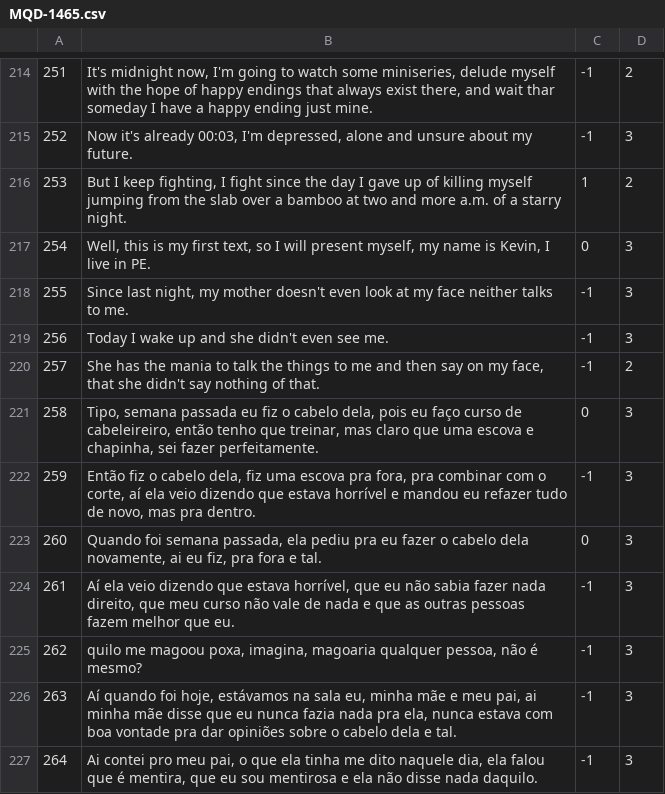
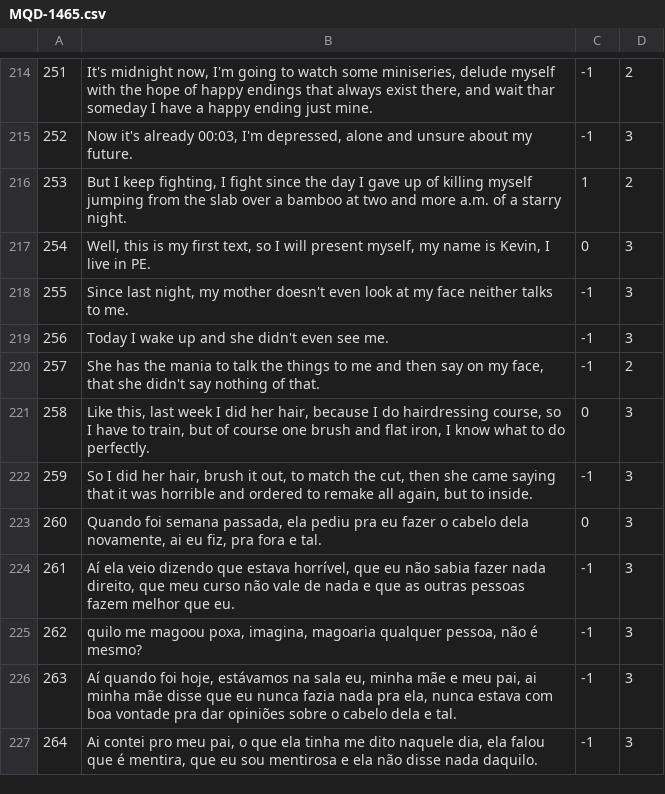
Before and after one commit to AlexanderIan53/AlexanderIan53-HoraComplementar-Traducao, a CSV file: MQD-1465.csv, drawn as a sheet; only a part is shown, gaps mark what is left out.

Commit message:
Update MQD-1465.csv

```diff
--- a/MQD-1465.csv
+++ b/MQD-1465.csv
@@ -220,4 +220,4 @@
 "257","She has the mania to talk the things to me and then say on my face, that she didn't say nothing of that.","-1","2"
-"258","Tipo, semana passada eu fiz o cabelo dela, pois eu faço curso de cabeleireiro, então tenho que treinar, mas claro que uma escova e chapinha, sei fazer perfeitamente.","0","3"
-"259","Então fiz o cabelo dela, fiz uma escova pra fora, pra combinar com o corte, aí ela veio dizendo que estava horrível e mandou eu refazer tudo de novo, mas pra dentro.","-1","3"
+"258","Like this, last week I did her hair, because I do hairdressing course, so I have to train, but of course one brush and flat iron, I know what to do perfectly.","0","3"
+"259","So I did her hair, brush it out, to match the cut, then she came saying that it was horrible and ordered to remake all again, but to inside.","-1","3"
 "260","Quando foi semana passada, ela pediu pra eu fazer o cabelo dela novamente, ai eu fiz, pra fora e tal.","0","3"
```
